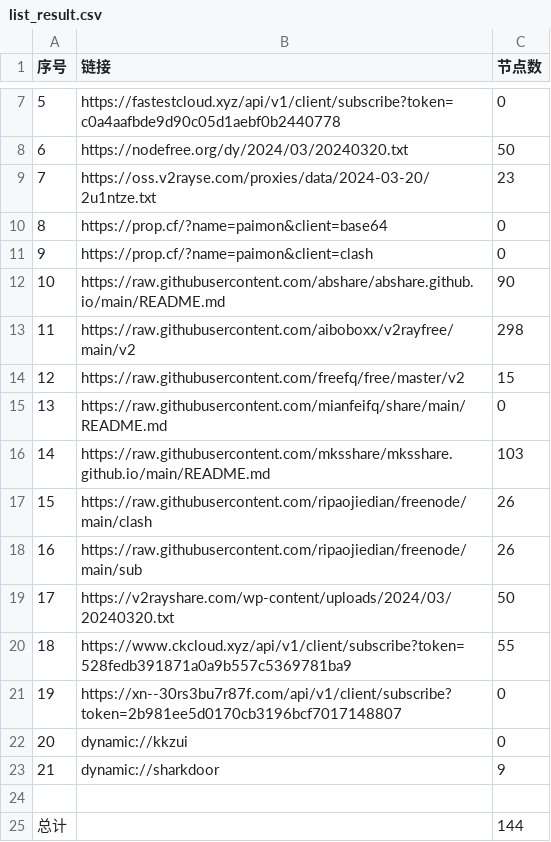
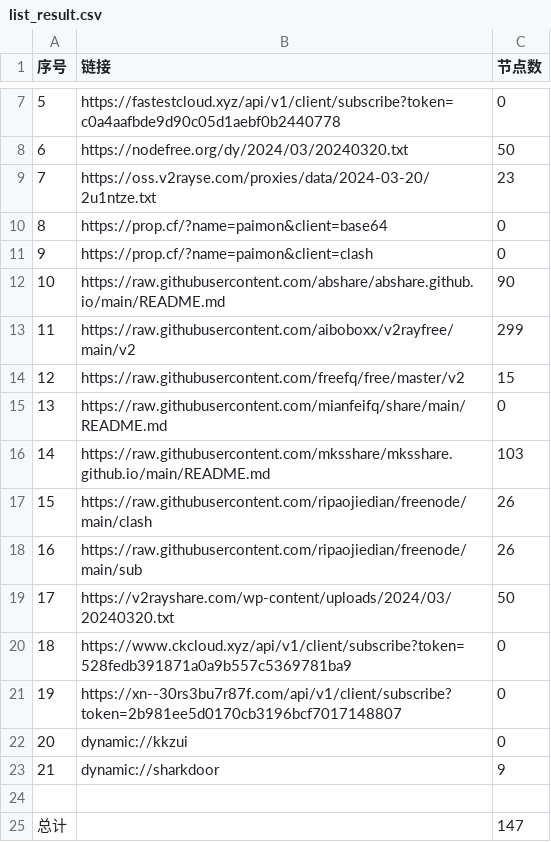
Before and after one commit to Limkon/AutoMergePublicNodes, a CSV file: list_result.csv, drawn as a sheet; only a part is shown, gaps mark what is left out.

```diff
--- a/list_result.csv
+++ b/list_result.csv
@@ -12,3 +12,3 @@
 10,https://raw.githubusercontent.com/abshare/abshare.github.io/main/README.md,90
-11,https://raw.githubusercontent.com/aiboboxx/v2rayfree/main/v2,298
+11,https://raw.githubusercontent.com/aiboboxx/v2rayfree/main/v2,299
 12,https://raw.githubusercontent.com/freefq/free/master/v2,15
@@ -19,3 +19,3 @@
 17,https://v2rayshare.com/wp-content/uploads/2024/03/20240320.txt,50
-18,https://www.ckcloud.xyz/api/v1/client/subscribe?token=528fedb391871a0a9b557c5369781ba9,55
+18,https://www.ckcloud.xyz/api/v1/client/subscribe?token=528fedb391871a0a9b557c5369781ba9,0
 19,https://xn--30rs3bu7r87f.com/api/v1/client/subscribe?token=2b981ee5d0170cb3196bcf7017148807,0
@@ -24,2 +24,2 @@
 
-总计,,144
+总计,,147
```
Also changed, not shown: 9 other files.
